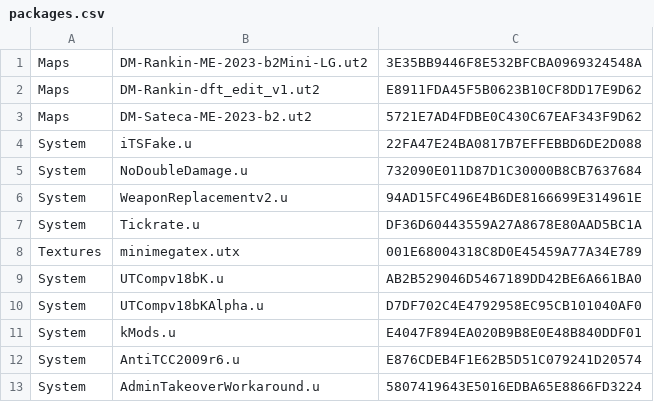
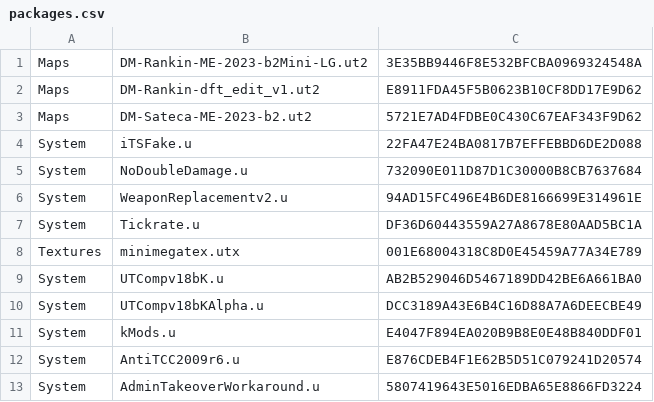
Before and after one commit to aldehir/ut2.alde.dev, a CSV file: containers/tam-utcomp-config/packages.csv, drawn as a sheet.

Commit message:
Update UTCompv18bKAlpha

```diff
--- a/containers/tam-utcomp-config/packages.csv
+++ b/containers/tam-utcomp-config/packages.csv
@@ -9,3 +9,3 @@ Textures,minimegatex.utx,001E68004318C8D0E45459A77A34E789
 System,UTCompv18bK.u,AB2B529046D5467189DD42BE6A661BA0
-System,UTCompv18bKAlpha.u,D7DF702C4E4792958EC95CB101040AF0
+System,UTCompv18bKAlpha.u,DCC3189A43E6B4C16D88A7A6DEECBE49
 System,kMods.u,E4047F894EA020B9B8E0E48B840DDF01
```
